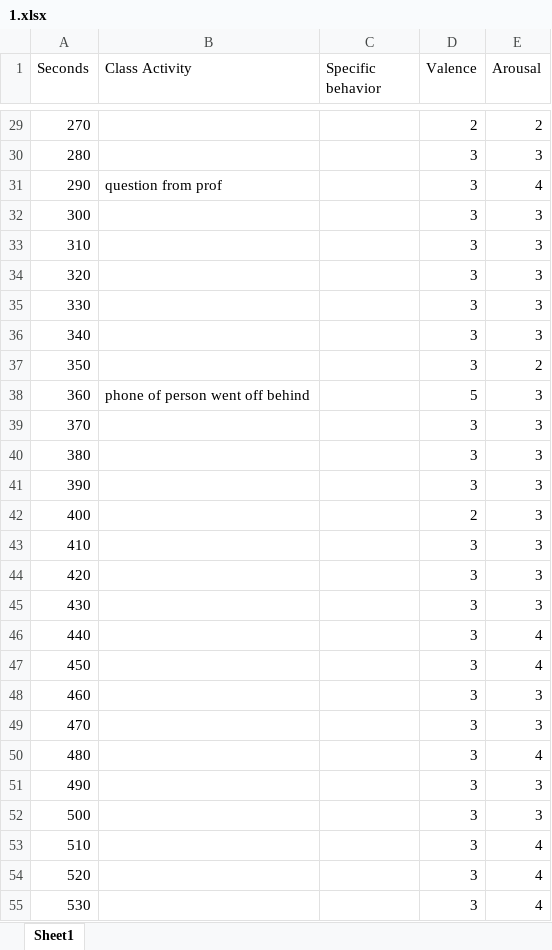
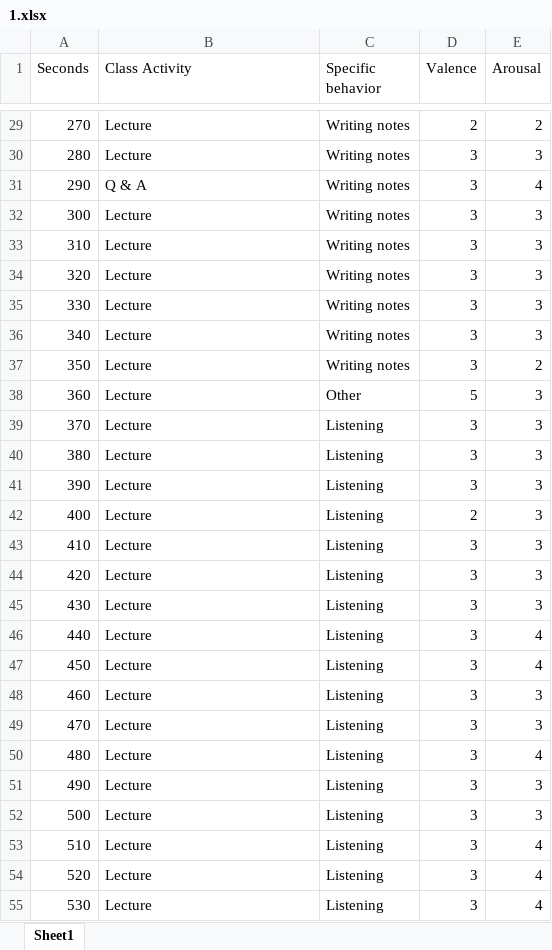
Before and after one commit to mikebwin/MUC-Project, an Excel workbook: Excel/1.xlsx, sheet Sheet1, drawn as a sheet; only a part is shown, gaps mark what is left out; values as stored, in another font and other column widths than the file's, no borders; the diff covers the shown part only; the diff names each change by its address in the sheet, - before the commit and + after, or states it on an @@ line.

```diff
--- a/Excel/1.xlsx (sheet Sheet1)
+++ b/Excel/1.xlsx (sheet Sheet1)
-B29:B30 (Class Activity): (empty)
+B29:B30 (Class Activity): Lecture
-C29:C37 (Specific behavior): (empty)
+C29:C37 (Specific behavior): Writing notes
-B31 (Class Activity): question from prof
+B31 (Class Activity): Q & A
-B32:B37 (Class Activity): (empty)
+B32:B37 (Class Activity): Lecture
-B38 (Class Activity): phone of person went off behind
+B38 (Class Activity): Lecture
-C38 (Specific behavior): (empty)
+C38 (Specific behavior): Other
-B39:B55 (Class Activity): (empty)
+B39:B55 (Class Activity): Lecture
-C39:C55 (Specific behavior): (empty)
+C39:C55 (Specific behavior): Listening
```
Also changed, not shown: 778 edited cells elsewhere in this sheet, Excel/2.xlsx, Excel/3.xlsx, 4 other files.
